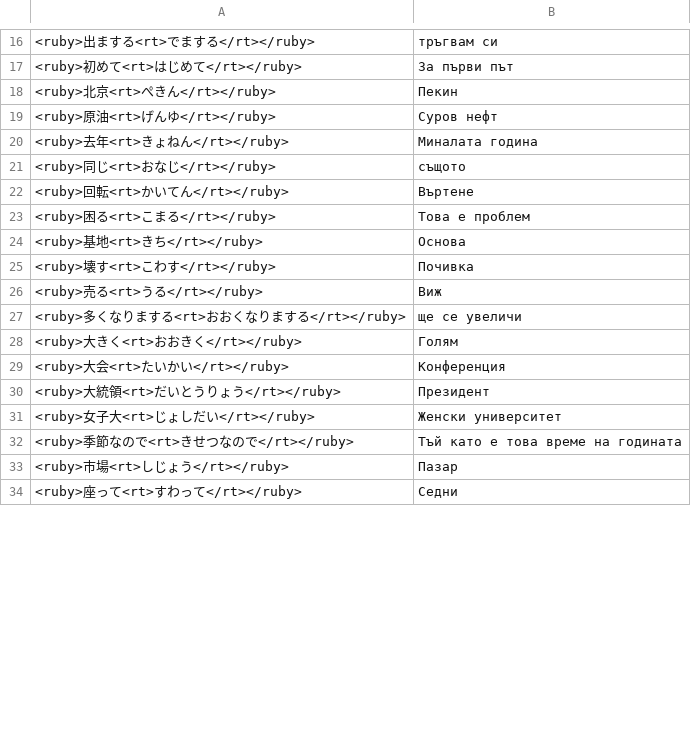
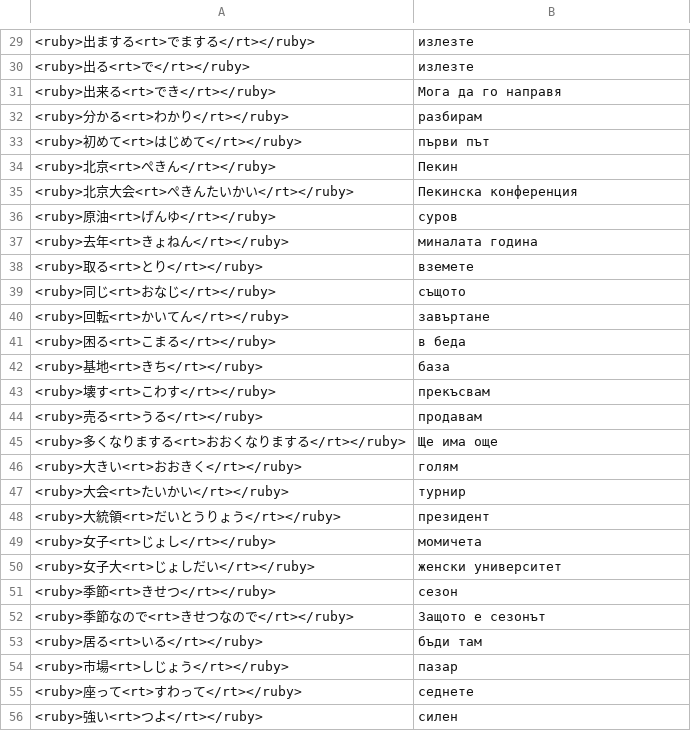
Before and after one commit to vebaev/NHK, a TSV file: docs/anki_cards_bg.tsv, drawn as a sheet; only a part is shown, gaps mark what is left out; the diff covers the shown part only.

```diff
--- a/docs/anki_cards_bg.tsv
+++ b/docs/anki_cards_bg.tsv
@@ -16,19 +29,28 @@
-<ruby>出まする<rt>でまする</rt></ruby>	тръгвам си
-<ruby>初めて<rt>はじめて</rt></ruby>	За първи път
+<ruby>出まする<rt>でまする</rt></ruby>	излезте
+<ruby>出る<rt>で</rt></ruby>	излезте
+<ruby>出来る<rt>でき</rt></ruby>	Мога да го направя
+<ruby>分かる<rt>わかり</rt></ruby>	разбирам
+<ruby>初めて<rt>はじめて</rt></ruby>	първи път
 <ruby>北京<rt>ぺきん</rt></ruby>	Пекин
-<ruby>原油<rt>げんゆ</rt></ruby>	Суров нефт
-<ruby>去年<rt>きょねん</rt></ruby>	Миналата година
+<ruby>北京大会<rt>ぺきんたいかい</rt></ruby>	Пекинска конференция
+<ruby>原油<rt>げんゆ</rt></ruby>	суров
+<ruby>去年<rt>きょねん</rt></ruby>	миналата година
+<ruby>取る<rt>とり</rt></ruby>	вземете
 <ruby>同じ<rt>おなじ</rt></ruby>	същото
-<ruby>回転<rt>かいてん</rt></ruby>	Въртене
-<ruby>困る<rt>こまる</rt></ruby>	Това е проблем
-<ruby>基地<rt>きち</rt></ruby>	Основа
-<ruby>壊す<rt>こわす</rt></ruby>	Почивка
-<ruby>売る<rt>うる</rt></ruby>	Виж
-<ruby>多くなりまする<rt>おおくなりまする</rt></ruby>	ще се увеличи
-<ruby>大きく<rt>おおきく</rt></ruby>	Голям
-<ruby>大会<rt>たいかい</rt></ruby>	Конференция
-<ruby>大統領<rt>だいとうりょう</rt></ruby>	Президент
-<ruby>女子大<rt>じょしだい</rt></ruby>	Женски университет
-<ruby>季節なので<rt>きせつなので</rt></ruby>	Тъй като е това време на годината
-<ruby>市場<rt>しじょう</rt></ruby>	Пазар
-<ruby>座って<rt>すわって</rt></ruby>	Седни
+<ruby>回転<rt>かいてん</rt></ruby>	завъртане
+<ruby>困る<rt>こまる</rt></ruby>	в беда
+<ruby>基地<rt>きち</rt></ruby>	база
+<ruby>壊す<rt>こわす</rt></ruby>	прекъсвам
+<ruby>売る<rt>うる</rt></ruby>	продавам
+<ruby>多くなりまする<rt>おおくなりまする</rt></ruby>	Ще има още
+<ruby>大きい<rt>おおきく</rt></ruby>	голям
+<ruby>大会<rt>たいかい</rt></ruby>	турнир
+<ruby>大統領<rt>だいとうりょう</rt></ruby>	президент
+<ruby>女子<rt>じょし</rt></ruby>	момичета
+<ruby>女子大<rt>じょしだい</rt></ruby>	женски университет
+<ruby>季節<rt>きせつ</rt></ruby>	сезон
+<ruby>季節なので<rt>きせつなので</rt></ruby>	Защото е сезонът
+<ruby>居る<rt>いる</rt></ruby>	бъди там
+<ruby>市場<rt>しじょう</rt></ruby>	пазар
+<ruby>座って<rt>すわって</rt></ruby>	седнете
+<ruby>強い<rt>つよ</rt></ruby>	силен
```
Also changed, not shown: 37 added rows and 53 edited cells elsewhere in this file, docs/anki_cards_en.tsv, 7 other files.
